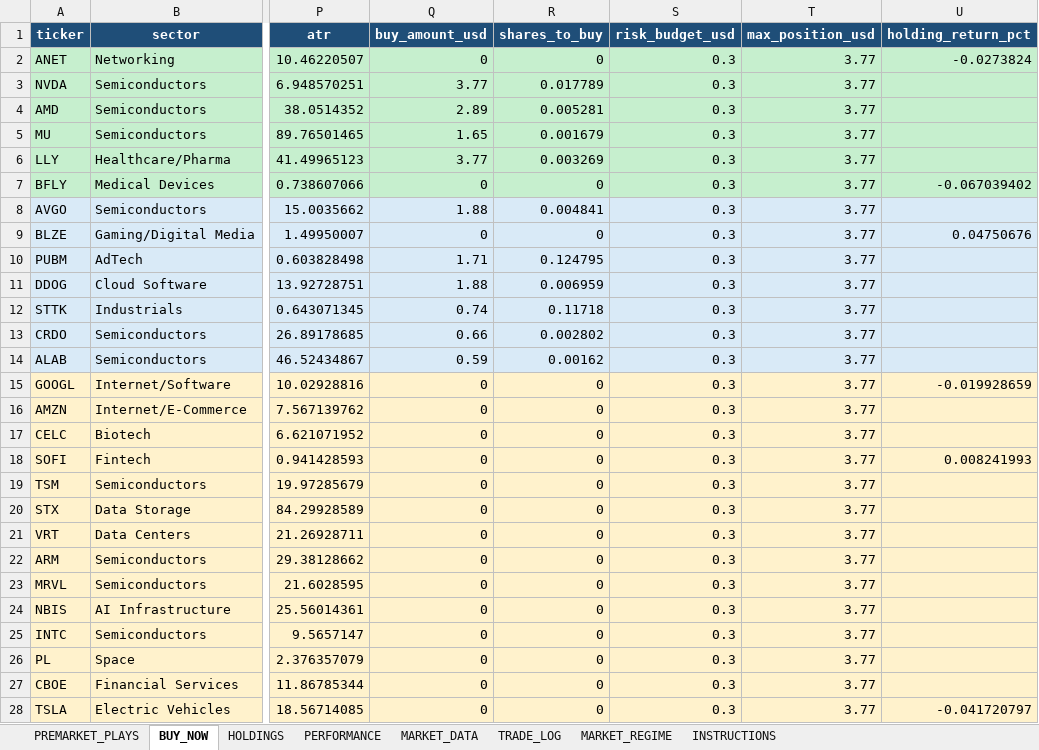
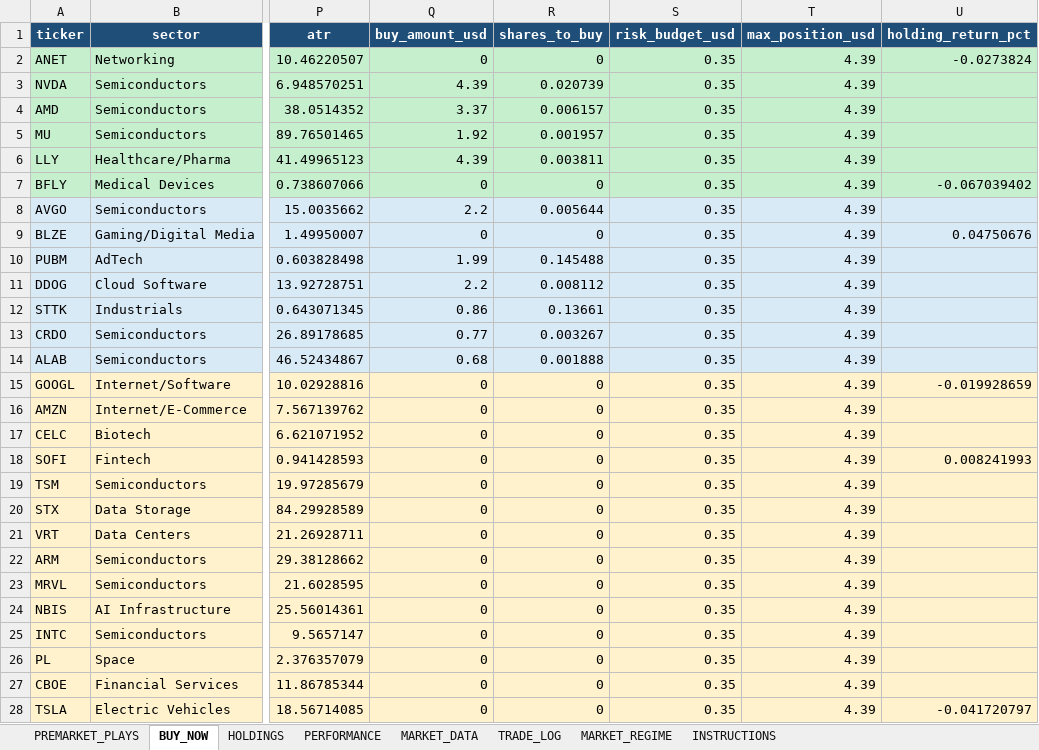
Before and after one commit to nicklc14/trading-engine-v2, an Excel workbook: output/trading_summary.xlsx, sheet BUY_NOW, drawn as a sheet; only a part is shown, gaps mark what is left out; values as stored, in another font and other column widths than the file's, no borders; the diff covers the shown part only; the diff names each change by its address in the sheet, - before the commit and + after, or states it on an @@ line.

```diff
--- a/output/trading_summary.xlsx (sheet BUY_NOW)
+++ b/output/trading_summary.xlsx (sheet BUY_NOW)
-S2:S28 (risk_budget_usd): 0.3
+S2:S28 (risk_budget_usd): 0.35
-T2:T28 (max_position_usd): 3.77
+T2:T28 (max_position_usd): 4.39
-Q3 (buy_amount_usd): 3.77
+Q3 (buy_amount_usd): 4.39
-R3 (shares_to_buy): 0.017789
+R3 (shares_to_buy): 0.020739
-Q4 (buy_amount_usd): 2.89
+Q4 (buy_amount_usd): 3.37
-R4 (shares_to_buy): 0.005281
+R4 (shares_to_buy): 0.006157
-Q5 (buy_amount_usd): 1.65
+Q5 (buy_amount_usd): 1.92
-R5 (shares_to_buy): 0.001679
+R5 (shares_to_buy): 0.001957
-Q6 (buy_amount_usd): 3.77
+Q6 (buy_amount_usd): 4.39
-R6 (shares_to_buy): 0.003269
+R6 (shares_to_buy): 0.003811
-Q8 (buy_amount_usd): 1.88
+Q8 (buy_amount_usd): 2.2
-R8 (shares_to_buy): 0.004841
+R8 (shares_to_buy): 0.005644
-Q10 (buy_amount_usd): 1.71
+Q10 (buy_amount_usd): 1.99
-R10 (shares_to_buy): 0.124795
+R10 (shares_to_buy): 0.145488
-Q11 (buy_amount_usd): 1.88
+Q11 (buy_amount_usd): 2.2
-R11 (shares_to_buy): 0.006959
+R11 (shares_to_buy): 0.008112
-Q12 (buy_amount_usd): 0.74
+Q12 (buy_amount_usd): 0.86
-R12 (shares_to_buy): 0.11718
+R12 (shares_to_buy): 0.13661
-Q13 (buy_amount_usd): 0.66
+Q13 (buy_amount_usd): 0.77
-R13 (shares_to_buy): 0.002802
+R13 (shares_to_buy): 0.003267
-Q14 (buy_amount_usd): 0.59
+Q14 (buy_amount_usd): 0.68
-R14 (shares_to_buy): 0.00162
+R14 (shares_to_buy): 0.001888
```
Also changed, not shown: 24 edited cells elsewhere in this sheet, sheet PERFORMANCE, 3 other files.
